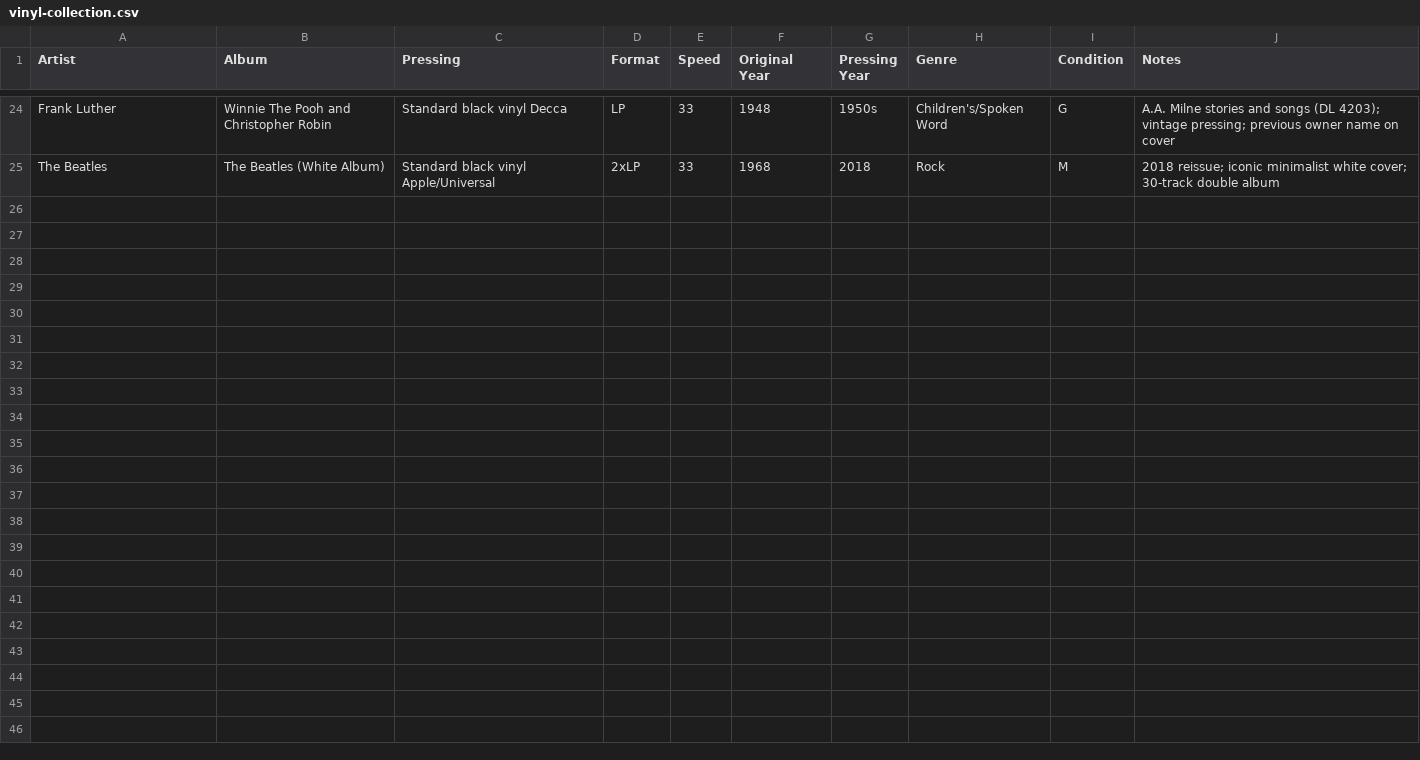
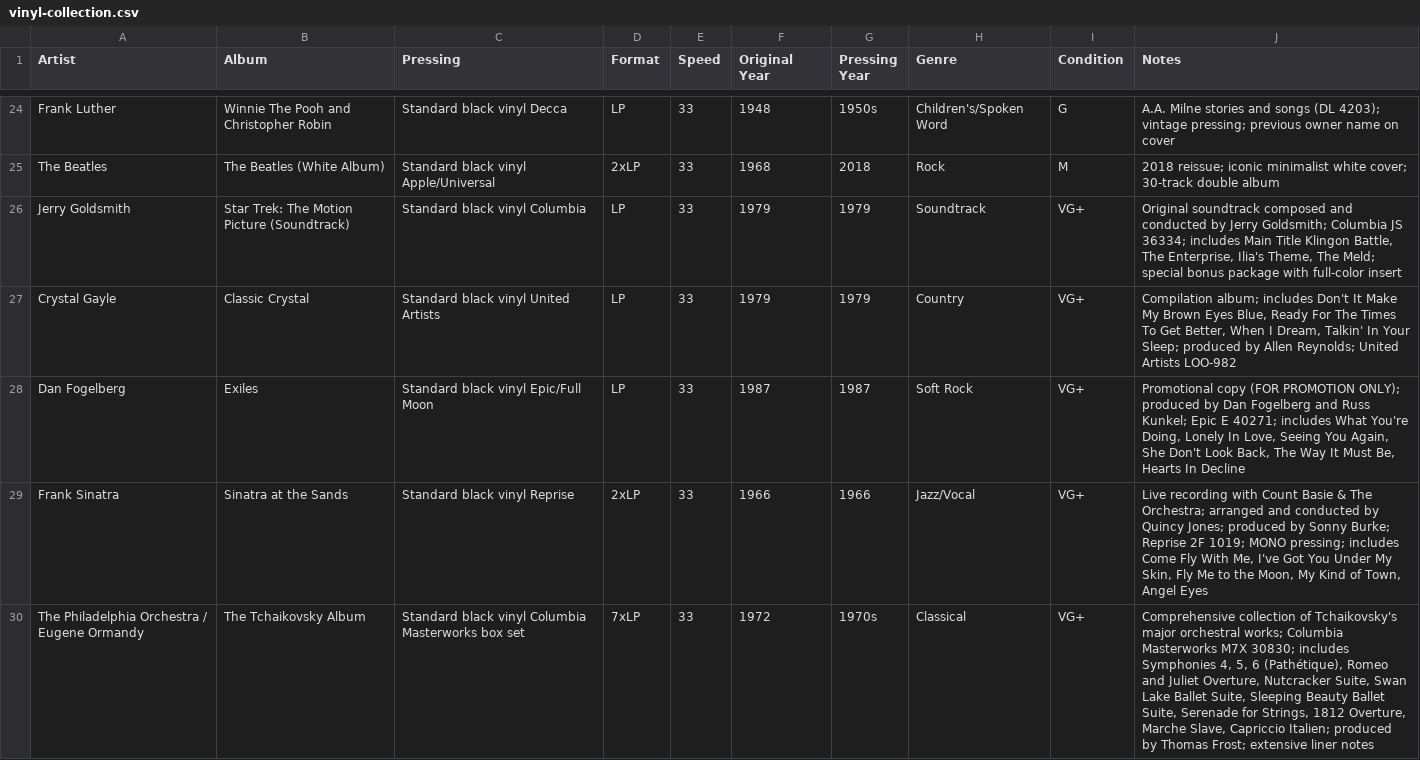
Before and after one commit to LindsayB610/family-vinyl, a CSV file: vinyl-collection.csv, drawn as a sheet; only a part is shown, gaps mark what is left out; the diff covers the shown part only; the diff names each change by its address in the sheet, - before the commit and + after, or states it on an @@ line.

Commit message:
Add 8 new albums to collection: Star Trek III, Crystal Gayle, Dan Fogelberg, Sinatra, Tchaikovsky Album, Michael Jackson Scream, Stille Nacht, and Aida

```diff
--- a/vinyl-collection.csv
+++ b/vinyl-collection.csv
+row 26: Jerry Goldsmith | Star Trek: The Motion Picture (Soundtrack) | Standard black vinyl Columbia | LP | 33 | 1979 | 1979 | Soundtrack | VG+ | Original soundtrack composed and conducted by Jerry Goldsmith; Columbia JS 36334; includes Main Title Klingon Battle, The Enterprise, Ilia's Theme, The Meld; special bonus package with full-color insert
+row 27: Crystal Gayle | Classic Crystal | Standard black vinyl United Artists | LP | 33 | 1979 | 1979 | Country | VG+ | Compilation album; includes Don't It Make My Brown Eyes Blue, Ready For The Times To Get Better, When I Dream, Talkin' In Your Sleep; produced by Allen Reynolds; United Artists LOO-982
+row 28: Dan Fogelberg | Exiles | Standard black vinyl Epic/Full Moon | LP | 33 | 1987 | 1987 | Soft Rock | VG+ | Promotional copy (FOR PROMOTION ONLY); produced by Dan Fogelberg and Russ Kunkel; Epic E 40271; includes What You're Doing, Lonely In Love, Seeing You Again, She Don't Look Back, The Way It Must Be, Hearts In Decline
+row 29: Frank Sinatra | Sinatra at the Sands | Standard black vinyl Reprise | 2xLP | 33 | 1966 | 1966 | Jazz/Vocal | VG+ | Live recording with Count Basie & The Orchestra; arranged and conducted by Quincy Jones; produced by Sonny Burke; Reprise 2F 1019; MONO pressing; includes Come Fly With Me, I've Got You Under My Skin, Fly Me to the Moon, My Kind of Town, Angel Eyes
+row 30: The Philadelphia Orchestra / Eugene Ormandy | The Tchaikovsky Album | Standard black vinyl Columbia Masterworks box set | 7xLP | 33 | 1972 | 1970s | Classical | VG+ | Comprehensive collection of Tchaikovsky's major orchestral works; Columbia Masterworks M7X 30830; includes Symphonies 4, 5, 6 (Pathétique), Romeo and Juliet Overture, Nutcracker Suite, Swan Lake Ballet Suite, Sleeping Beauty Ballet Suite, Serenade for Strings, 1812 Overture, Marche Slave, Capriccio Italien; produced by Thomas Frost; extensive liner notes
```
Also changed, not shown: 4 added rows elsewhere in this file, wishlist.csv, 1 other file.
